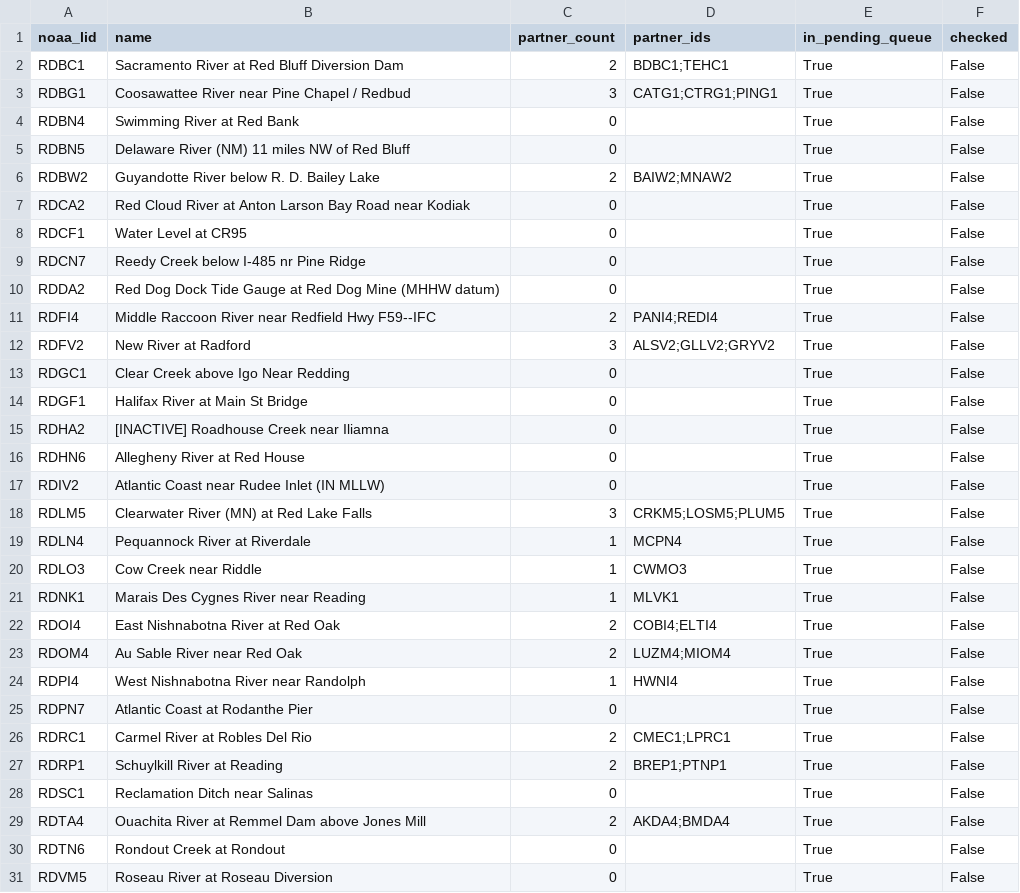
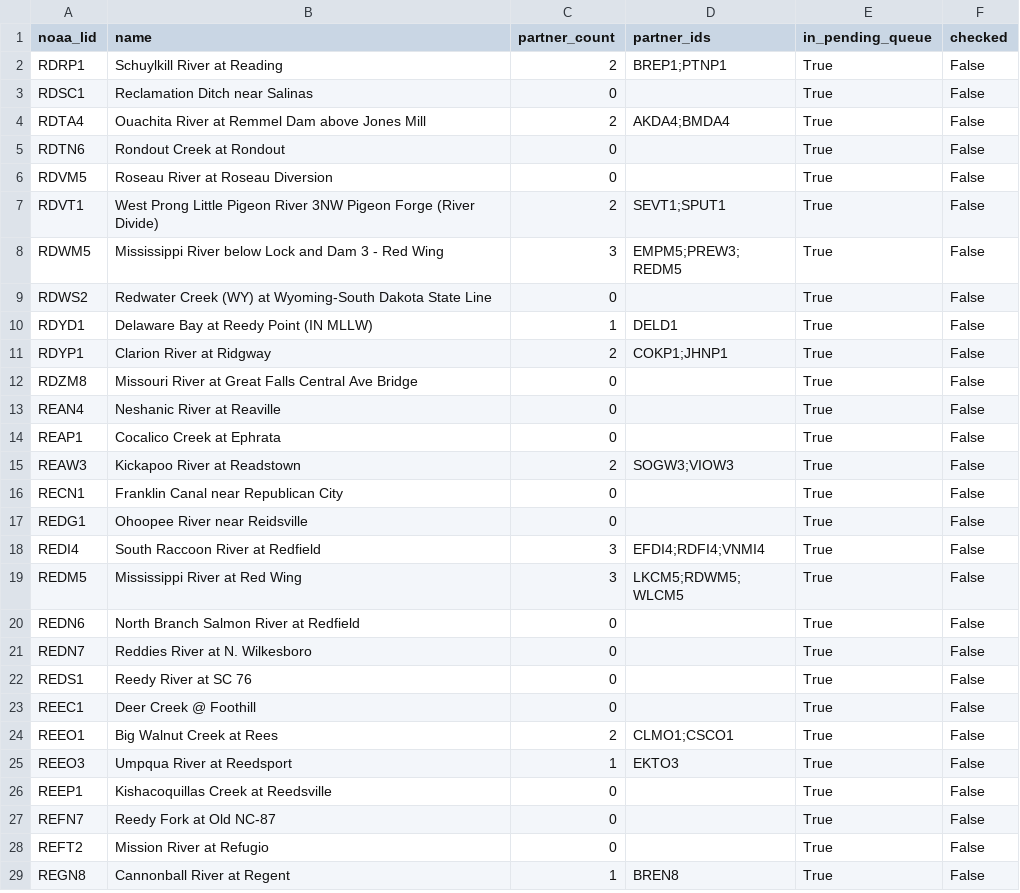
Before and after one commit to pbangiola/paddlersmap, a CSV file: data/network_audit/unchecked_endpoints.csv, drawn as a sheet; only a part is shown; the shorter side is filled out with more unchanged rows; the diff covers the shown part only; the diff names each change by its address in the sheet, - before the commit and + after, or states it on an @@ line.

```diff
--- a/data/network_audit/unchecked_endpoints.csv
+++ b/data/network_audit/unchecked_endpoints.csv
-row 2: RDBC1 | Sacramento River at Red Bluff Diversion Dam | 2 | BDBC1;TEHC1 | True | False
-row 3: RDBG1 | Coosawattee River near Pine Chapel / Redbud | 3 | CATG1;CTRG1;PING1 | True | False
-row 4: RDBN4 | Swimming River at Red Bank | 0 |  | True | False
-row 5: RDBN5 | Delaware River (NM) 11 miles NW of Red Bluff | 0 |  | True | False
-row 6: RDBW2 | Guyandotte River below R. D. Bailey Lake | 2 | BAIW2;MNAW2 | True | False
-row 7: RDCA2 | Red Cloud River at Anton Larson Bay Road near Kodiak | 0 |  | True | False
-row 8: RDCF1 | Water Level at CR95 | 0 |  | True | False
-row 9: RDCN7 | Reedy Creek below I-485 nr Pine Ridge | 0 |  | True | False
-row 10: RDDA2 | Red Dog Dock Tide Gauge at Red Dog Mine (MHHW datum) | 0 |  | True | False
-row 11: RDFI4 | Middle Raccoon River near Redfield Hwy F59--IFC | 2 | PANI4;REDI4 | True | False
-row 12: RDFV2 | New River at Radford | 3 | ALSV2;GLLV2;GRYV2 | True | False
-row 13: RDGC1 | Clear Creek above Igo Near Redding | 0 |  | True | False
-row 14: RDGF1 | Halifax River at Main St Bridge | 0 |  | True | False
-row 15: RDHA2 | [INACTIVE] Roadhouse Creek near Iliamna | 0 |  | True | False
-row 16: RDHN6 | Allegheny River at Red House | 0 |  | True | False
-row 17: RDIV2 | Atlantic Coast near Rudee Inlet (IN MLLW) | 0 |  | True | False
-row 18: RDLM5 | Clearwater River (MN) at Red Lake Falls | 3 | CRKM5;LOSM5;PLUM5 | True | False
-row 19: RDLN4 | Pequannock River at Riverdale | 1 | MCPN4 | True | False
-row 20: RDLO3 | Cow Creek near Riddle | 1 | CWMO3 | True | False
-row 21: RDNK1 | Marais Des Cygnes River near Reading | 1 | MLVK1 | True | False
-row 22: RDOI4 | East Nishnabotna River at Red Oak | 2 | COBI4;ELTI4 | True | False
-row 23: RDOM4 | Au Sable River near Red Oak | 2 | LUZM4;MIOM4 | True | False
-row 24: RDPI4 | West Nishnabotna River near Randolph | 1 | HWNI4 | True | False
-row 25: RDPN7 | Atlantic Coast at Rodanthe Pier | 0 |  | True | False
-row 26: RDRC1 | Carmel River at Robles Del Rio | 2 | CMEC1;LPRC1 | True | False
```
Also changed, not shown: 2 edited cells elsewhere in this file, data/network_audit/single_partner_endpoints.csv, 3 other files.
